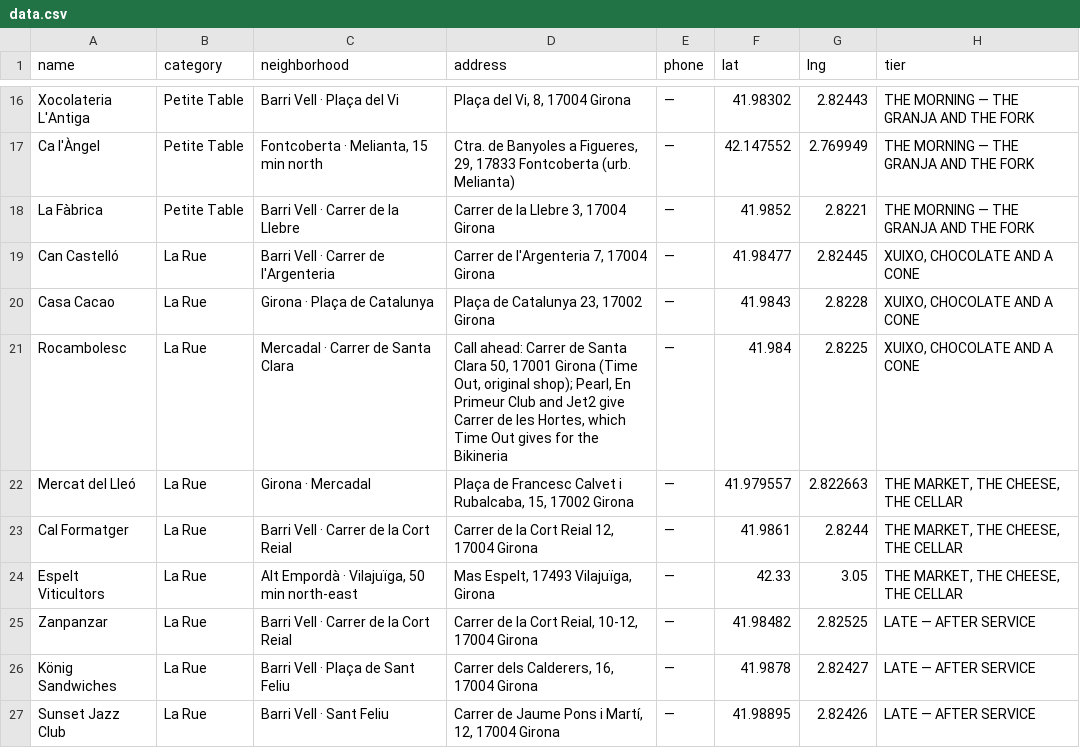
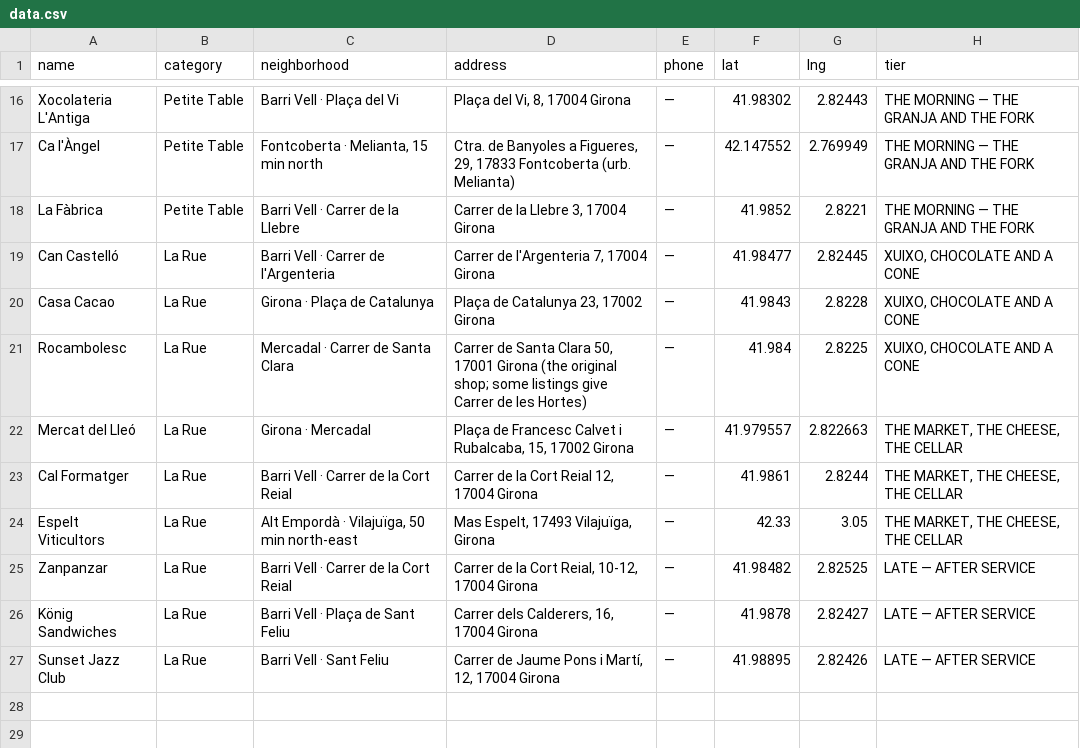
Before and after one commit to rcvbfyfxrm-stack/Littoralicious.com, a CSV file: terroir/Girona-Catalunya/data.csv, drawn as a sheet; only a part is shown, gaps mark what is left out; the diff names each change by its address in the sheet, - before the commit and + after, or states it on an @@ line.

```diff
--- a/terroir/Girona-Catalunya/data.csv
+++ b/terroir/Girona-Catalunya/data.csv
-D21 (address): Call ahead: Carrer de Santa Clara 50, 17001 Girona (Time Out, original shop); Pearl, En Primeur Club and Jet2 give Carrer de les Hortes, which Time Out gives for the Bikineria
+D21 (address): Carrer de Santa Clara 50, 17001 Girona (the original shop; some listings give Carrer de les Hortes)
```
Also changed, not shown: terroir/csv/Girona-Catalunya.csv, 12 other files.
